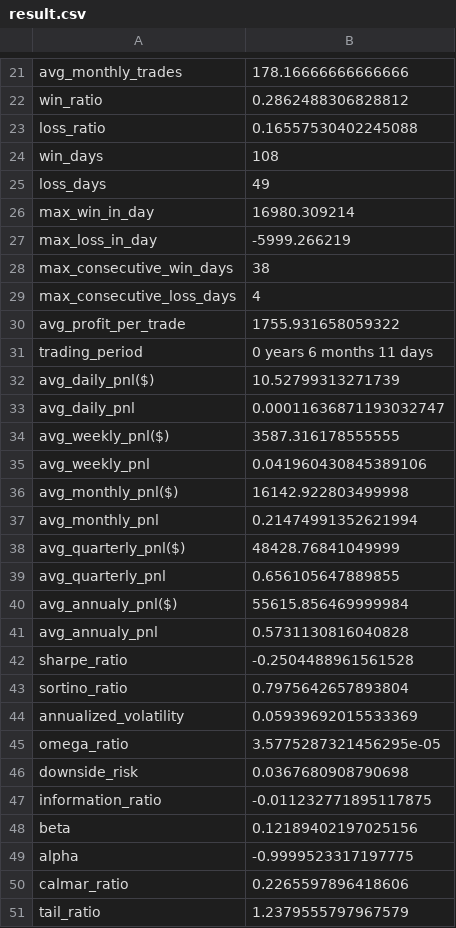
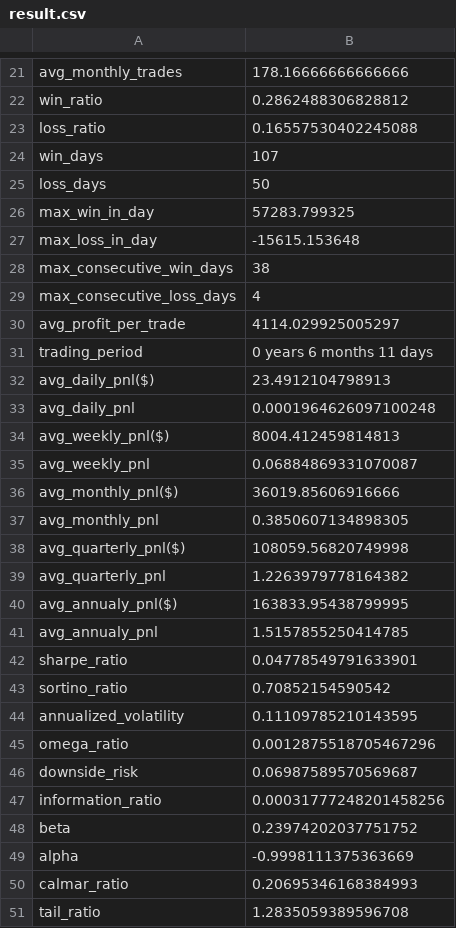
Before and after one commit to dickson507/Crypto_Areix, a CSV file: alphagen/result.csv, drawn as a sheet; only a part is shown, gaps mark what is left out; the diff covers the shown part only.

```diff
--- a/alphagen/result.csv
+++ b/alphagen/result.csv
@@ -23,29 +23,29 @@ win_ratio,0.2862488306828812
 loss_ratio,0.16557530402245088
-win_days,108
-loss_days,49
-max_win_in_day,16980.309214
-max_loss_in_day,-5999.266219
+win_days,107
+loss_days,50
+max_win_in_day,57283.799325
+max_loss_in_day,-15615.153648
 max_consecutive_win_days,38
 max_consecutive_loss_days,4
-avg_profit_per_trade,1755.931658059322
+avg_profit_per_trade,4114.029925005297
 trading_period,0 years 6 months 11 days
-avg_daily_pnl($),10.52799313271739
-avg_daily_pnl,0.00011636871193032747
-avg_weekly_pnl($),3587.316178555555
-avg_weekly_pnl,0.041960430845389106
-avg_monthly_pnl($),16142.922803499998
-avg_monthly_pnl,0.21474991352621994
-avg_quarterly_pnl($),48428.76841049999
-avg_quarterly_pnl,0.656105647889855
-avg_annualy_pnl($),55615.856469999984
-avg_annualy_pnl,0.5731130816040828
-sharpe_ratio,-0.2504488961561528
-sortino_ratio,0.7975642657893804
-annualized_volatility,0.05939692015533369
-omega_ratio,3.5775287321456295e-05
-downside_risk,0.0367680908790698
-information_ratio,-0.011232771895117875
-beta,0.12189402197025156
-alpha,-0.9999523317197775
-calmar_ratio,0.2265597896418606
-tail_ratio,1.2379555797967579
+avg_daily_pnl($),23.4912104798913
+avg_daily_pnl,0.0001964626097100248
+avg_weekly_pnl($),8004.412459814813
+avg_weekly_pnl,0.06884869331070087
+avg_monthly_pnl($),36019.85606916666
+avg_monthly_pnl,0.3850607134898305
+avg_quarterly_pnl($),108059.56820749998
+avg_quarterly_pnl,1.2263979778164382
+avg_annualy_pnl($),163833.95438799995
+avg_annualy_pnl,1.5157855250414785
+sharpe_ratio,0.04778549791633901
+sortino_ratio,0.70852154590542
+annualized_volatility,0.11109785210143595
+omega_ratio,0.0012875518705467296
+downside_risk,0.06987589570569687
+information_ratio,0.00031777248201458256
+beta,0.23974202037751752
+alpha,-0.9998111375363669
+calmar_ratio,0.20695346168384993
+tail_ratio,1.2835059389596708
```
Also changed, not shown: 13 edited cells elsewhere in this file, alphagen/closed_trade_records.csv, 6 other files.
